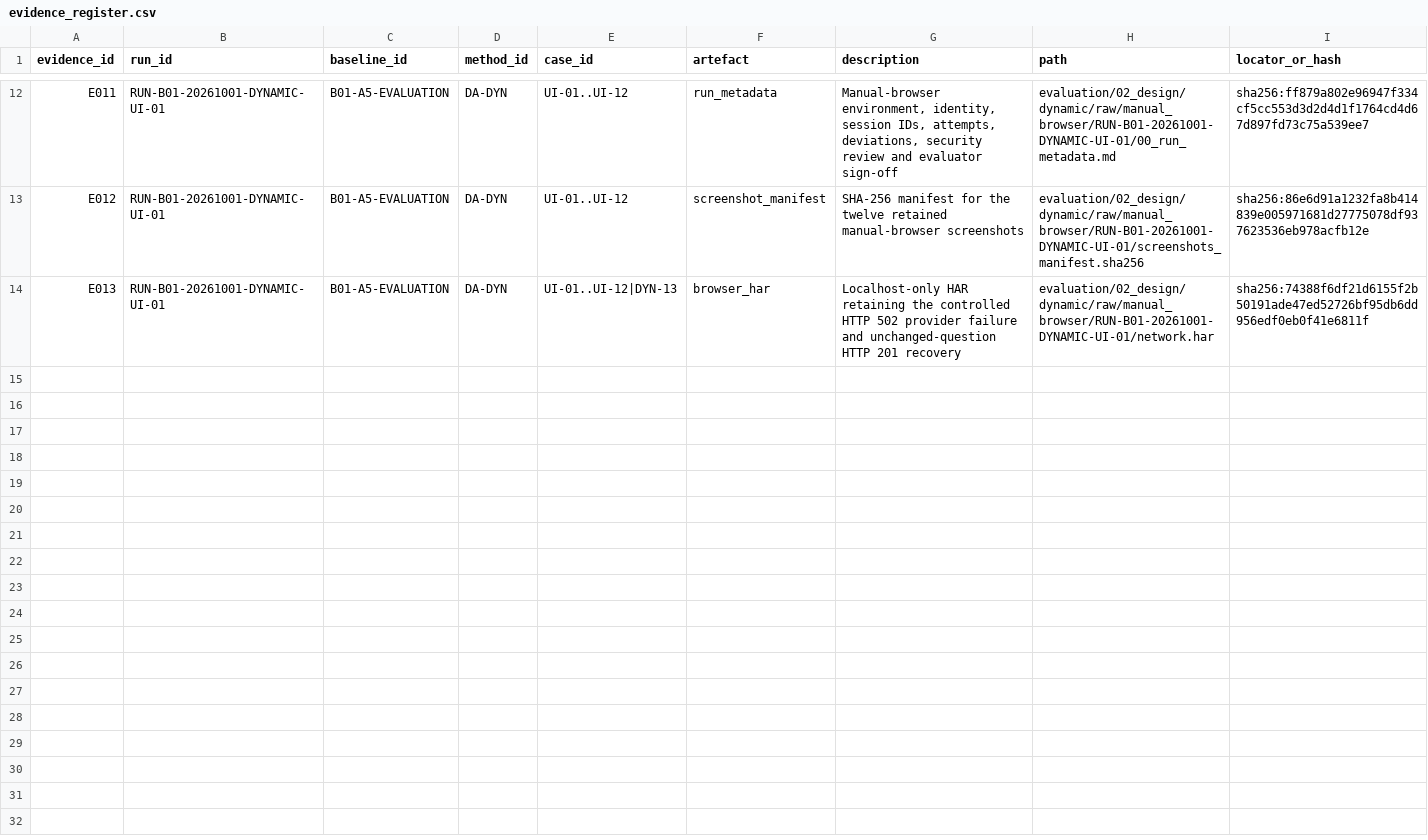
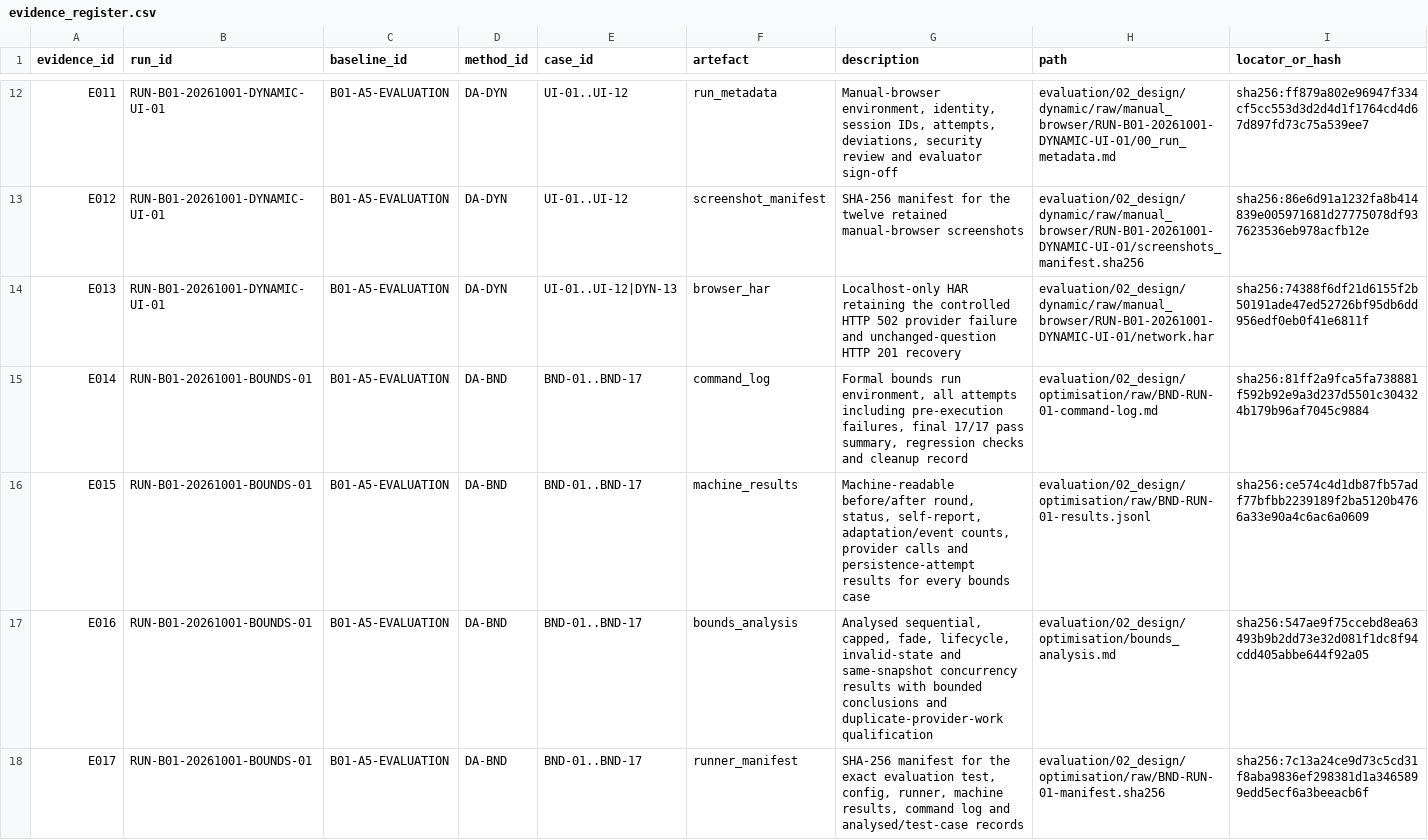
Before and after one commit to Nlhmmh/burmese_stem_ai_research, a CSV file: evaluation/03_results/evidence_register.csv, drawn as a sheet; only a part is shown, gaps mark what is left out; rows hold the shown columns only; the diff names each change by its address in the sheet, - before the commit and + after, or states it on an @@ line.

Commit message:
feat: run optimisation tests

```diff
--- a/evaluation/03_results/evidence_register.csv
+++ b/evaluation/03_results/evidence_register.csv
+row 15: E014 | RUN-B01-20261001-BOUNDS-01 | B01-A5-EVALUATION | DA-BND | BND-01..BND-17 | command_log | Formal bounds run environment, all attempts including pre-execution failures, final 17/17 pass summary, regression checks and cleanup record | evaluation/02_design/optimisation/raw/BND-RUN-01-command-log.md | sha256:81ff2a9fca5fa738881f592b92e9a3d237d5501c304324b179b96af7045c9884
+row 16: E015 | RUN-B01-20261001-BOUNDS-01 | B01-A5-EVALUATION | DA-BND | BND-01..BND-17 | machine_results | Machine-readable before/after round, status, self-report, adaptation/event counts, provider calls and persistence-attempt results for every bounds case | evaluation/02_design/optimisation/raw/BND-RUN-01-results.jsonl | sha256:ce574c4d1db87fb57adf77bfbb2239189f2ba5120b4766a33e90a4c6ac6a0609
+row 17: E016 | RUN-B01-20261001-BOUNDS-01 | B01-A5-EVALUATION | DA-BND | BND-01..BND-17 | bounds_analysis | Analysed sequential, capped, fade, lifecycle, invalid-state and same-snapshot concurrency results with bounded conclusions and duplicate-provider-work qualification | evaluation/02_design/optimisation/bounds_analysis.md | sha256:547ae9f75ccebd8ea63493b9b2dd73e32d081f1dc8f94cdd405abbe644f92a05
+row 18: E017 | RUN-B01-20261001-BOUNDS-01 | B01-A5-EVALUATION | DA-BND | BND-01..BND-17 | runner_manifest | SHA-256 manifest for the exact evaluation test, config, runner, machine results, command log and analysed/test-case records | evaluation/02_design/optimisation/raw/BND-RUN-01-manifest.sha256 | sha256:7c13a24ce9d73c5cd31f8aba9836ef298381d1a3465899edd5ecf6a3beeacb6f
```
Also changed, not shown: 10 other files.
